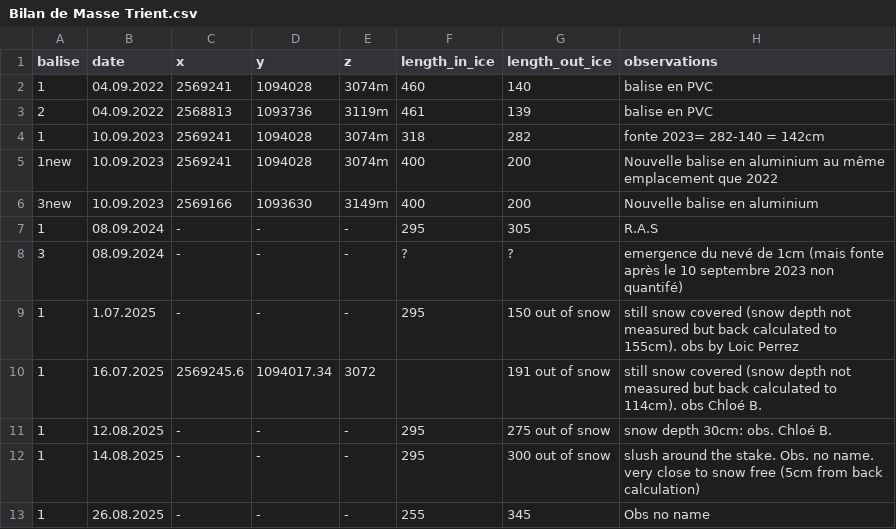
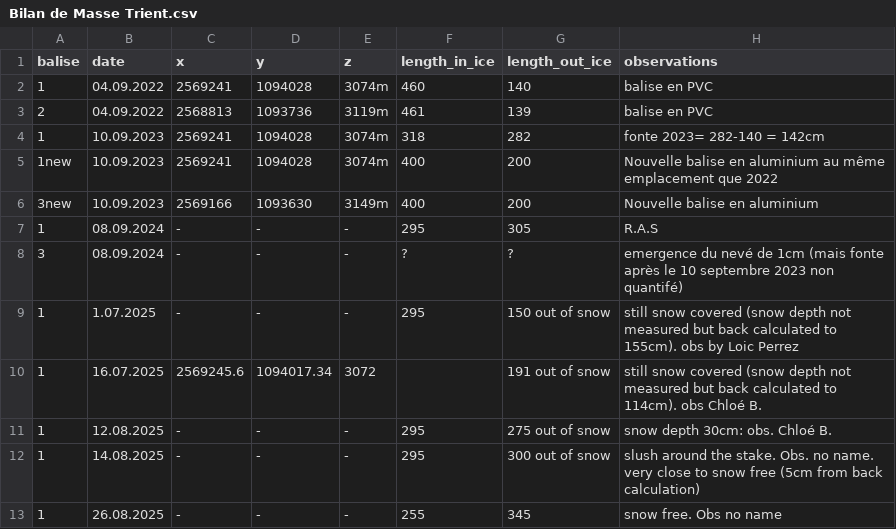
Before and after one commit to christopheogier/Glacier-Mass-Balance-Parc-Trient, a CSV file: Bilan de Masse Trient.csv, drawn as a sheet.

Commit message:
Update Bilan de Masse Trient.csv

```diff
--- a/Bilan de Masse Trient.csv
+++ b/Bilan de Masse Trient.csv
@@ -12,2 +12,2 @@ balise,date,x,y,z,length_in_ice,length_out_ice,observations
 1,14.08.2025,-,-,-,295,300 out of snow,slush around the stake. Obs. no name. very close to snow free (5cm from back calculation)
-1,26.08.2025,-,-,-,255,345,Obs no name
+1,26.08.2025,-,-,-,255,345,snow free. Obs no name
```
